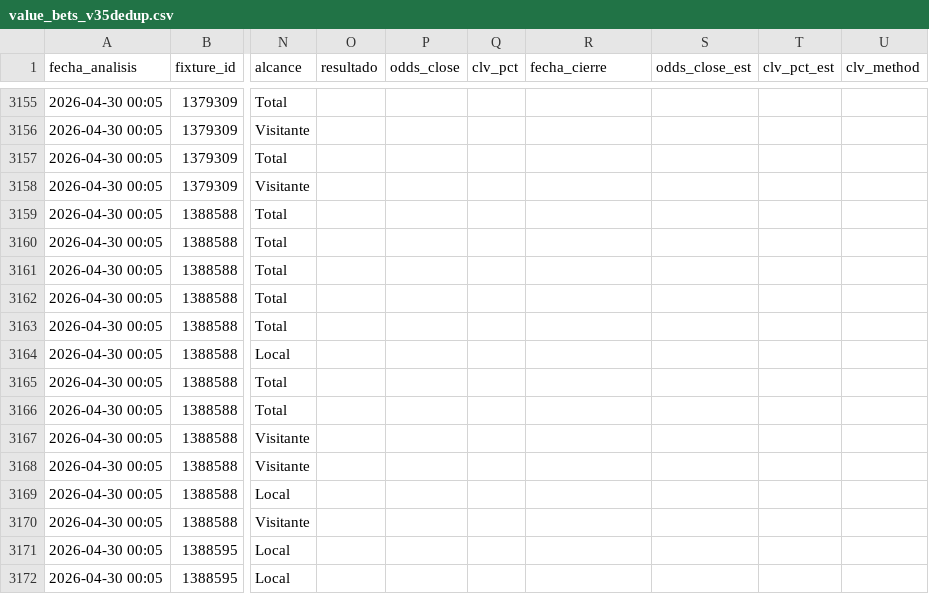
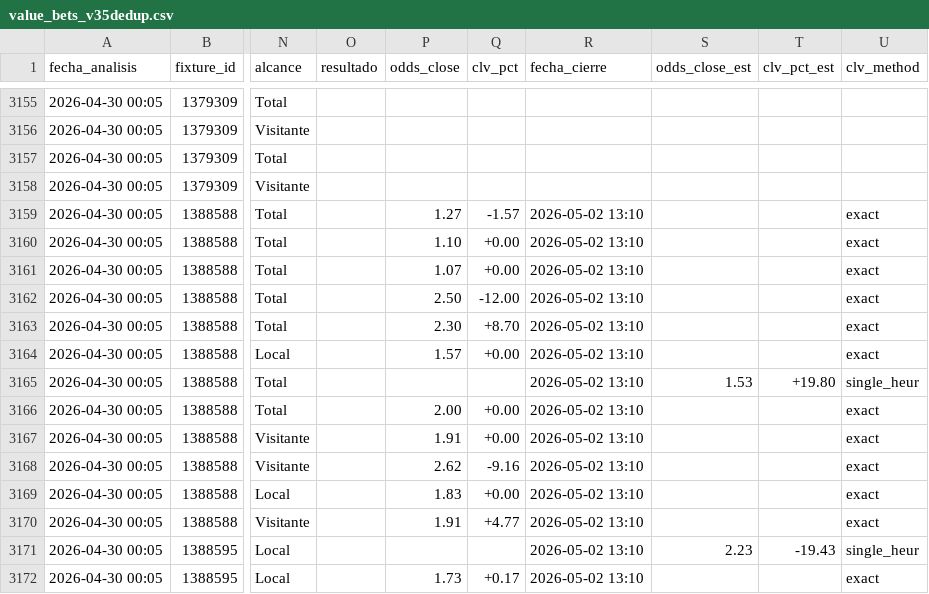
Before and after one commit to MatiasDas223/ApuestasDepo, a CSV file: data/apuestas/value_bets_v35dedup.csv, drawn as a sheet; only a part is shown, gaps mark what is left out; the diff covers the shown part only; the diff names each change by its address in the sheet, - before the commit and + after, or states it on an @@ line.

```diff
--- a/data/apuestas/value_bets_v35dedup.csv
+++ b/data/apuestas/value_bets_v35dedup.csv
-P3159 (odds_close): (empty)
+P3159 (odds_close): 1.27
-Q3159 (clv_pct): (empty)
+Q3159 (clv_pct): -1.57
-R3159:R3172 (fecha_cierre): (empty)
+R3159:R3172 (fecha_cierre): 2026-05-02 13:10
-U3159:U3164 (clv_method): (empty)
+U3159:U3164 (clv_method): exact
-P3160 (odds_close): (empty)
+P3160 (odds_close): 1.10
-Q3160:Q3161 (clv_pct): (empty)
+Q3160:Q3161 (clv_pct): +0.00
-P3161 (odds_close): (empty)
+P3161 (odds_close): 1.07
-P3162 (odds_close): (empty)
+P3162 (odds_close): 2.50
-Q3162 (clv_pct): (empty)
+Q3162 (clv_pct): -12.00
-P3163 (odds_close): (empty)
+P3163 (odds_close): 2.30
-Q3163 (clv_pct): (empty)
+Q3163 (clv_pct): +8.70
-P3164 (odds_close): (empty)
+P3164 (odds_close): 1.57
-Q3164 (clv_pct): (empty)
+Q3164 (clv_pct): +0.00
-S3165 (odds_close_est): (empty)
+S3165 (odds_close_est): 1.53
-T3165 (clv_pct_est): (empty)
+T3165 (clv_pct_est): +19.80
-U3165 (clv_method): (empty)
+U3165 (clv_method): single_heur
-P3166 (odds_close): (empty)
+P3166 (odds_close): 2.00
-Q3166:Q3167 (clv_pct): (empty)
+Q3166:Q3167 (clv_pct): +0.00
-U3166:U3170 (clv_method): (empty)
+U3166:U3170 (clv_method): exact
-P3167 (odds_close): (empty)
+P3167 (odds_close): 1.91
-P3168 (odds_close): (empty)
+P3168 (odds_close): 2.62
-Q3168 (clv_pct): (empty)
+Q3168 (clv_pct): -9.16
-P3169 (odds_close): (empty)
+P3169 (odds_close): 1.83
-Q3169 (clv_pct): (empty)
+Q3169 (clv_pct): +0.00
-P3170 (odds_close): (empty)
+P3170 (odds_close): 1.91
-Q3170 (clv_pct): (empty)
+Q3170 (clv_pct): +4.77
-S3171 (odds_close_est): (empty)
+S3171 (odds_close_est): 2.23
-T3171 (clv_pct_est): (empty)
+T3171 (clv_pct_est): -19.43
-U3171 (clv_method): (empty)
+U3171 (clv_method): single_heur
-P3172 (odds_close): (empty)
+P3172 (odds_close): 1.73
-Q3172 (clv_pct): (empty)
+Q3172 (clv_pct): +0.17
-U3172 (clv_method): (empty)
+U3172 (clv_method): exact
```
Also changed, not shown: 144 edited cells elsewhere in this file, data/apuestas/value_bets_calibrado.csv, data/apuestas/value_bets_filtrados.csv, 9 other files.
